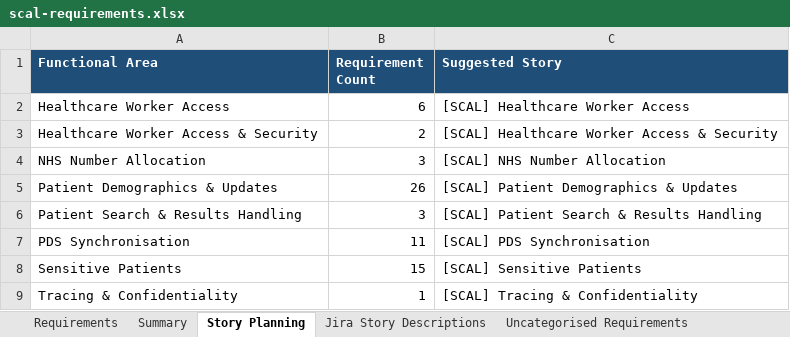
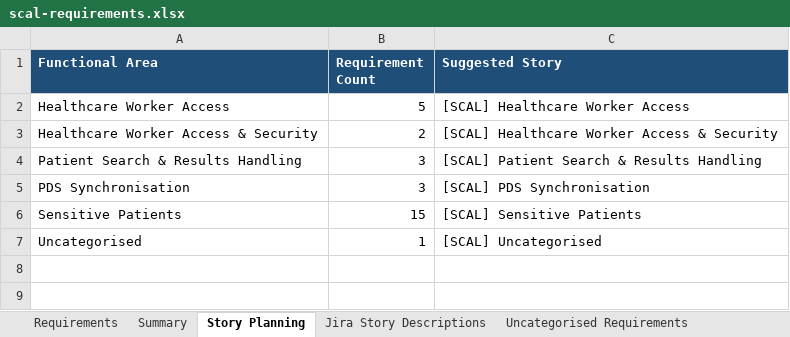
Before and after one commit to JasonLingIC24/qa-nhs-scal-manager, an Excel workbook: data/output/scal-requirements.xlsx, sheet Story Planning, drawn as a sheet; values as stored, in another font and other column widths than the file's, no borders; removed rows and columns are numbered as before the commit, all else as after; the diff names each change by its address in the sheet, - before the commit and + after, or states it on an @@ line.

Commit message:
Generate SCAL tracker and Jira subtask exports

```diff
--- a/data/output/scal-requirements.xlsx (sheet Story Planning)
+++ b/data/output/scal-requirements.xlsx (sheet Story Planning)
-B2 (Requirement Count): 6
+B2 (Requirement Count): 5
-row 4: NHS Number Allocation | 3 | [SCAL] NHS Number Allocation
-row 5: Patient Demographics & Updates | 26 | [SCAL] Patient Demographics & Updates
-B5 (Requirement Count): 11
+B5 (Requirement Count): 3
-row 9: Tracing & Confidentiality | 1 | [SCAL] Tracing & Confidentiality
+row 7: Uncategorised | 1 | [SCAL] Uncategorised
```
Also changed, not shown: sheet Requirements, sheet Reference Prefix Analysis, sheet Jira Story Descriptions, sheet Summary, sheet Uncategorised Requirements, 19 other files.
